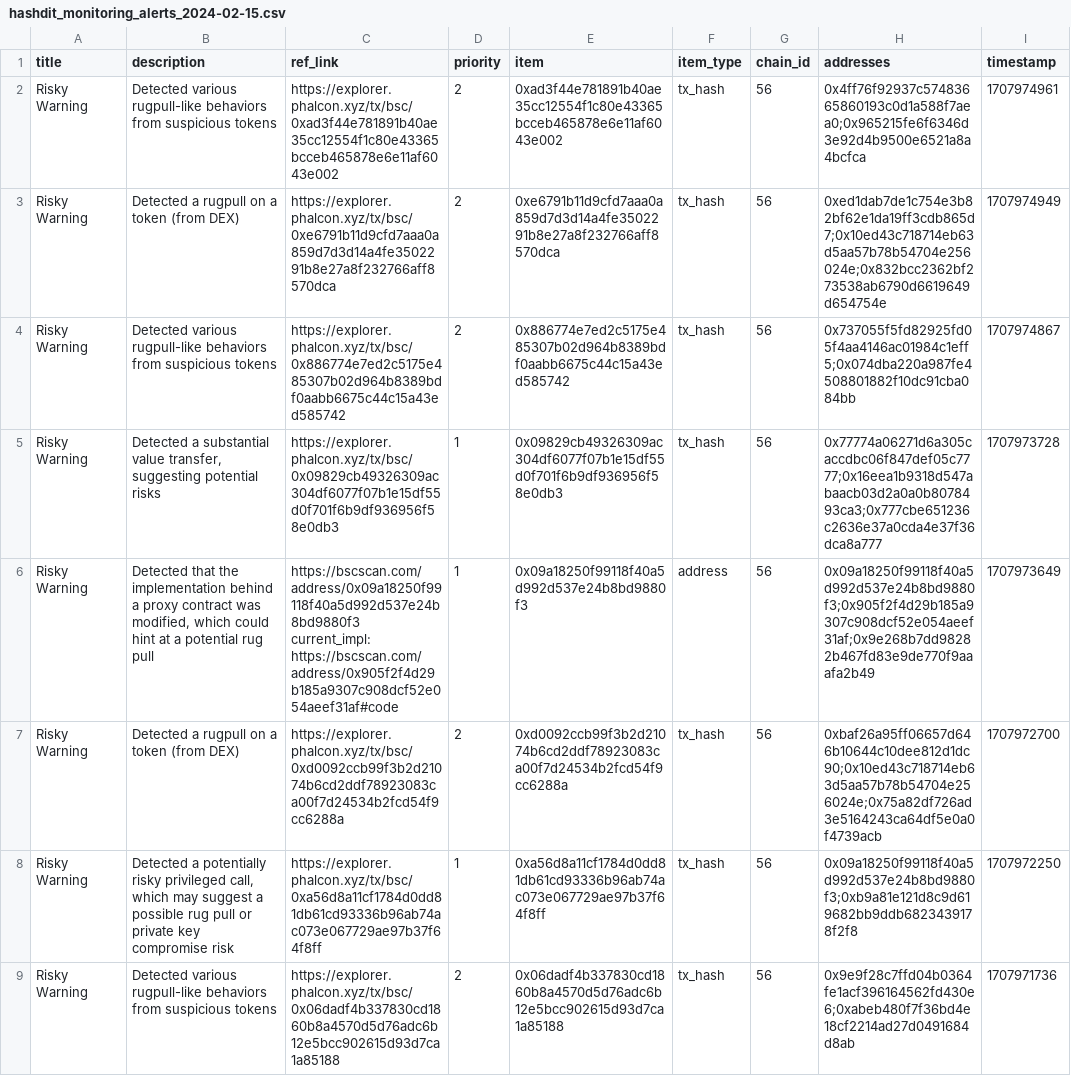
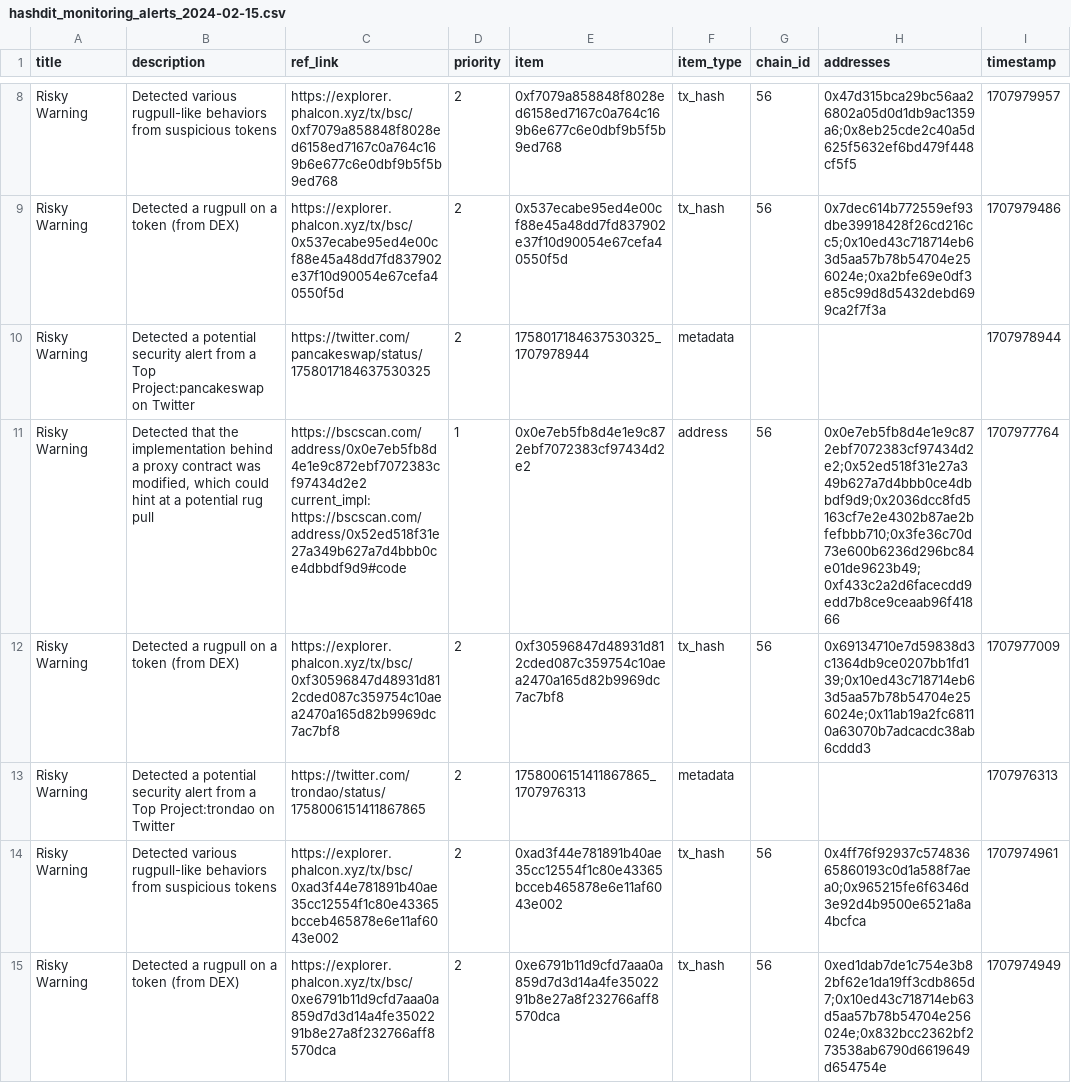
Before and after one commit to hashdit/hashdit, a CSV file: gitbook_source_code/data/hashdit_monitoring_alerts/hashdit_monitoring_alerts_2024-02-15.csv, drawn as a sheet; only a part is shown, gaps mark what is left out; the shorter side is filled out with more unchanged rows; the diff covers the shown part only; the diff names each change by its address in the sheet, - before the commit and + after, or states it on an @@ line.

Commit message:
hashdit_monitoring_alerts_2024-02-15.csv update

```diff
--- a/gitbook_source_code/data/hashdit_monitoring_alerts/hashdit_monitoring_alerts_2024-02-15.csv
+++ b/gitbook_source_code/data/hashdit_monitoring_alerts/hashdit_monitoring_alerts_2024-02-15.csv
+row 8: Risky Warning | Detected various rugpull-like behaviors from suspicious tokens | https://explorer.phalcon.xyz/tx/bsc/0xf7079a858848f8028ed6158ed7167c0a764c169b6e677c6e0dbf9b5f5b9ed768 | 2 | 0xf7079a858848f8028ed6158ed7167c0a764c169b6e677c6e0dbf9b5f5b9ed768 | tx_hash | 56 | 0x47d315bca29bc56aa26802a05d0d1db9ac1359a6;0x8eb25cde2c40a5d625f5632ef6bd479f448cf5f5 | 1707979957
+row 9: Risky Warning | Detected a rugpull on a token (from DEX) | https://explorer.phalcon.xyz/tx/bsc/0x537ecabe95ed4e00cf88e45a48dd7fd837902e37f10d90054e67cefa40550f5d | 2 | 0x537ecabe95ed4e00cf88e45a48dd7fd837902e37f10d90054e67cefa40550f5d | tx_hash | 56 | 0x7dec614b772559ef93dbe39918428f26cd216cc5;0x10ed43c718714eb63d5aa57b78b54704e256024e;0xa2bfe69e0df3e85c99d8d5432debd699ca2f7f3a | 1707979486
+row 10: Risky Warning | Detected a potential security alert from a Top Project:pancakeswap on Twitter | https://twitter.com/pancakeswap/status/1758017184637530325 | 2 | 1758017184637530325_1707978944 | metadata |  |  | 1707978944
+row 11: Risky Warning | Detected that the implementation behind a proxy contract was modified, which could hint at a potential rug pull | https://bscscan.com/address/0x0e7eb5fb8d4e1e9c872ebf7072383cf97434d2e2 current_impl: https://bscscan.com/address/0x52ed518f31e27a349b627a7d4bbb0ce4dbbdf9d9#code | 1 | 0x0e7eb5fb8d4e1e9c872ebf7072383cf97434d2e2 | address | 56 | 0x0e7eb5fb8d4e1e9c872ebf7072383cf97434d2e2;0x52ed518f31e27a349b627a7d4bbb0ce4dbbdf9d9;0x2036dcc8fd5163cf7e2e4302b87ae2bfefbbb710;0x3fe36c70d73e600b6236d296bc84e01de9623b49;0xf433c2a2d6facecdd9edd7b8ce9ceaab96f41866 | 1707977764
+row 12: Risky Warning | Detected a rugpull on a token (from DEX) | https://explorer.phalcon.xyz/tx/bsc/0xf30596847d48931d812cded087c359754c10aea2470a165d82b9969dc7ac7bf8 | 2 | 0xf30596847d48931d812cded087c359754c10aea2470a165d82b9969dc7ac7bf8 | tx_hash | 56 | 0x69134710e7d59838d3c1364db9ce0207bb1fd139;0x10ed43c718714eb63d5aa57b78b54704e256024e;0x11ab19a2fc68110a63070b7adcacdc38ab6cddd3 | 1707977009
+row 13: Risky Warning | Detected a potential security alert from a Top Project:trondao on Twitter | https://twitter.com/trondao/status/1758006151411867865 | 2 | 1758006151411867865_1707976313 | metadata |  |  | 1707976313
```
Also changed, not shown: 6 added rows elsewhere in this file.
